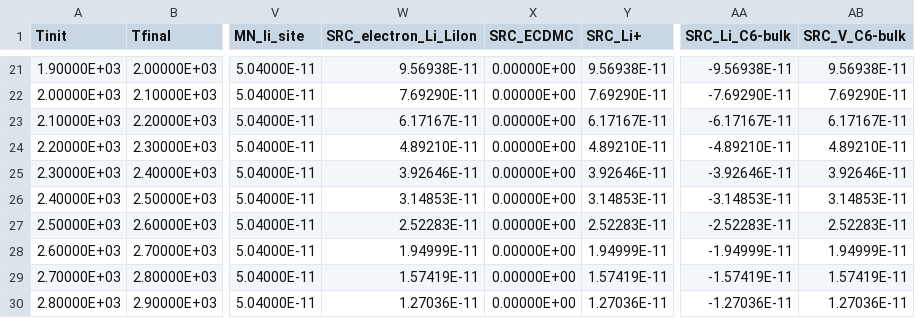
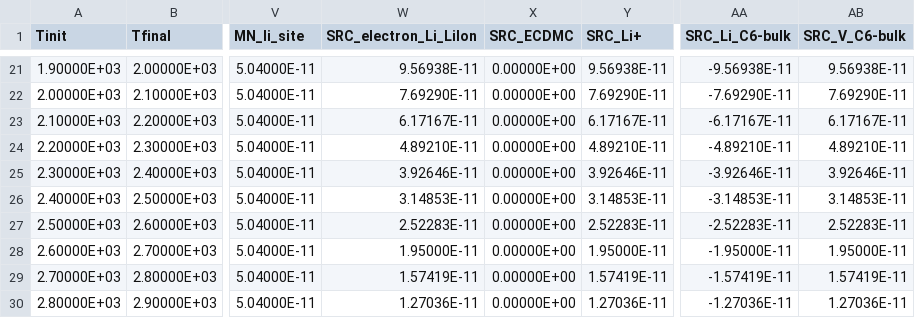
Before and after one commit to sandialabs/cantrilbat, a CSV file: Electrode/tests_develop/MCMBAnode_LiIon_SimpleDiff_Dualfoil/MCMB_globalResults_blessed_0_0.csv, drawn as a sheet; only a part is shown, gaps mark what is left out; the diff names each change by its address in the sheet, - before the commit and + after, or states it on an @@ line.

Commit message:
Electrode test suite changes due to recent electrode object changes

```diff
--- a/Electrode/tests_develop/MCMBAnode_LiIon_SimpleDiff_Dualfoil/MCMB_globalResults_blessed_0_0.csv
+++ b/Electrode/tests_develop/MCMBAnode_LiIon_SimpleDiff_Dualfoil/MCMB_globalResults_blessed_0_0.csv
-W28 (SRC_electron_Li_LiIon): 1.94999E-11
+W28 (SRC_electron_Li_LiIon): 1.95000E-11
-Y28 (SRC_Li+): 1.94999E-11
+Y28 (SRC_Li+): 1.95000E-11
-AA28 (SRC_Li_C6-bulk): -1.94999E-11
+AA28 (SRC_Li_C6-bulk): -1.95000E-11
-AB28 (SRC_V_C6-bulk): 1.94999E-11
+AB28 (SRC_V_C6-bulk): 1.95000E-11
```
Also changed, not shown: 43 other files.
